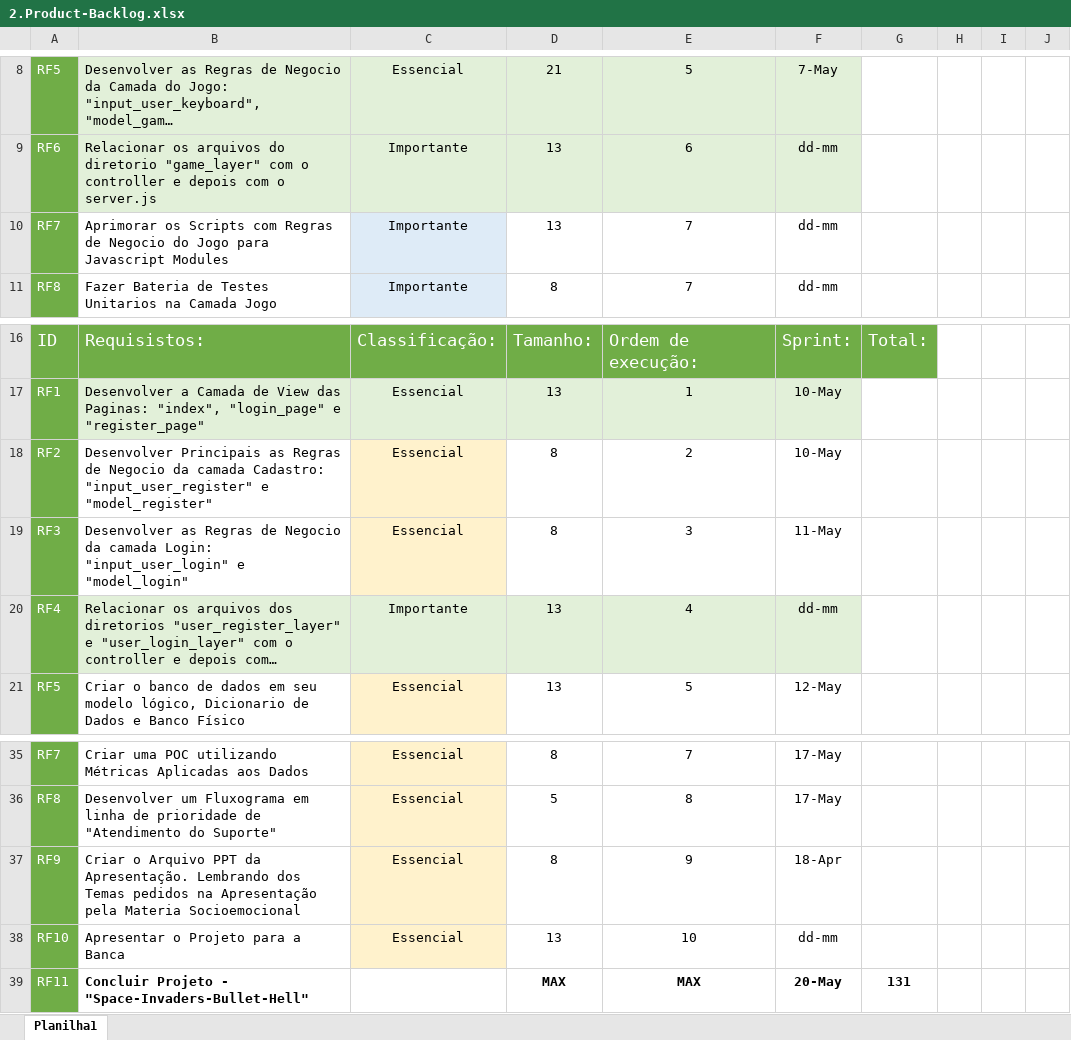
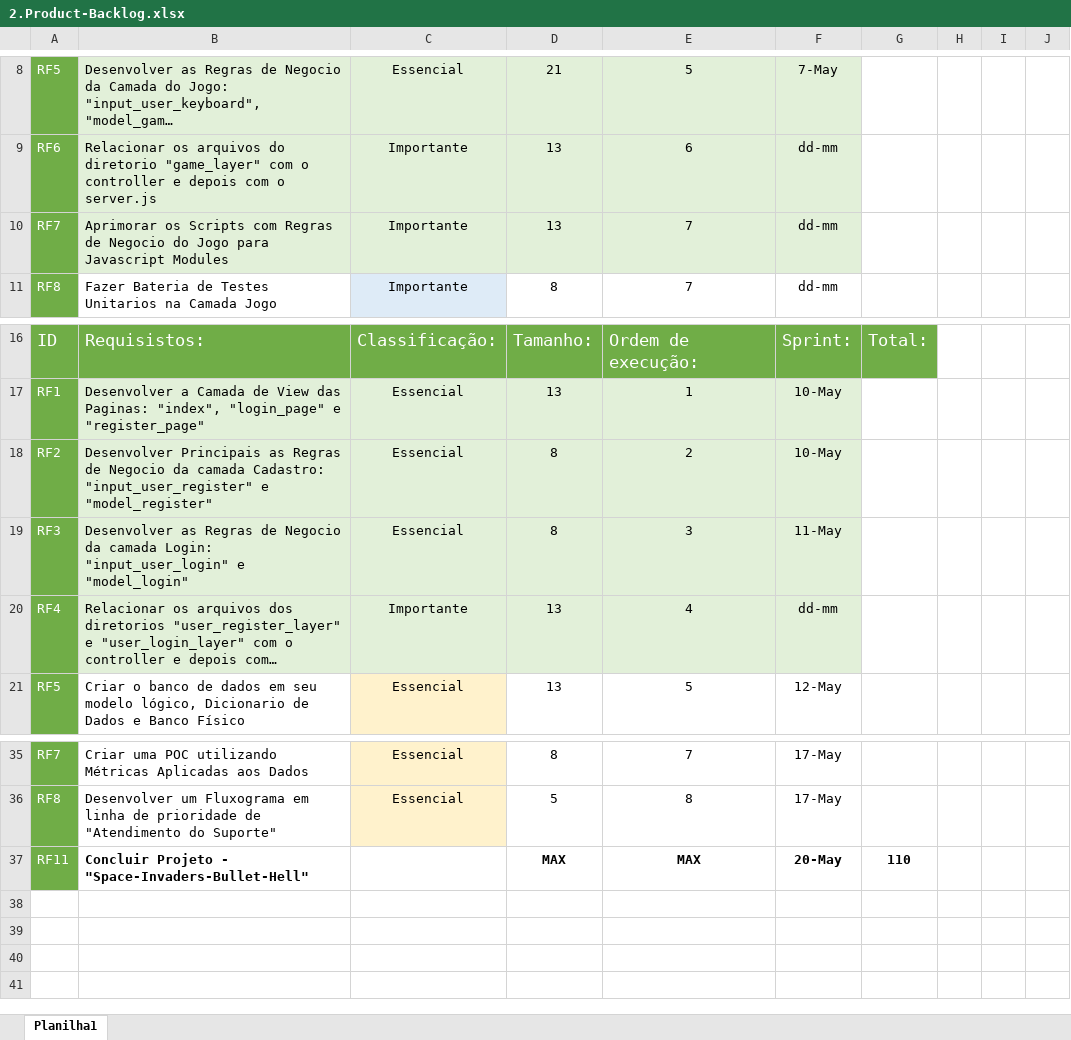
Before and after one commit to jvruas/Space-Invaders-Bullet-Hell, an Excel workbook: doc/project_docs/2.Product-Backlog.xlsx, sheet Planilha1, drawn as a sheet; only a part is shown, gaps mark what is left out; long unchanged cells end in …; values as stored, in another font and other column widths than the file's, no borders; removed rows and columns are numbered as before the commit, all else as after; the diff names each change by its address in the sheet, - before the commit and + after, or states it on an @@ line.

Commit message:
Atualizando e Fazendo Pequenas Alterações no Backlog

```diff
--- a/doc/project_docs/2.Product-Backlog.xlsx (sheet Planilha1)
+++ b/doc/project_docs/2.Product-Backlog.xlsx (sheet Planilha1)
-B10 fill: none
+B10 fill: #E2F0D9
-C10 fill: #DEEBF7
+C10 fill: #E2F0D9
-D10:F10 fill: none
+D10:F10 fill: #E2F0D9
-B18:B19 fill: none
+B18:B19 fill: #E2F0D9
-C18:C19 fill: #FFF2CC
+C18:C19 fill: #E2F0D9
-D18:F19 fill: none
+D18:F19 fill: #E2F0D9
-row 37: RF9 | Criar o Arquivo PPT da Apresentação. Lembrando dos Temas pedidos na Apresentação pela Materia Socioemocional | Essencial | 8 | 9 | 18-Apr
-row 38: RF10 | Apresentar o Projeto para a Banca | Essencial | 13 | 10 | dd-mm
-G37: 131
+G37: 110
```
Also changed, not shown: 2 other files.
